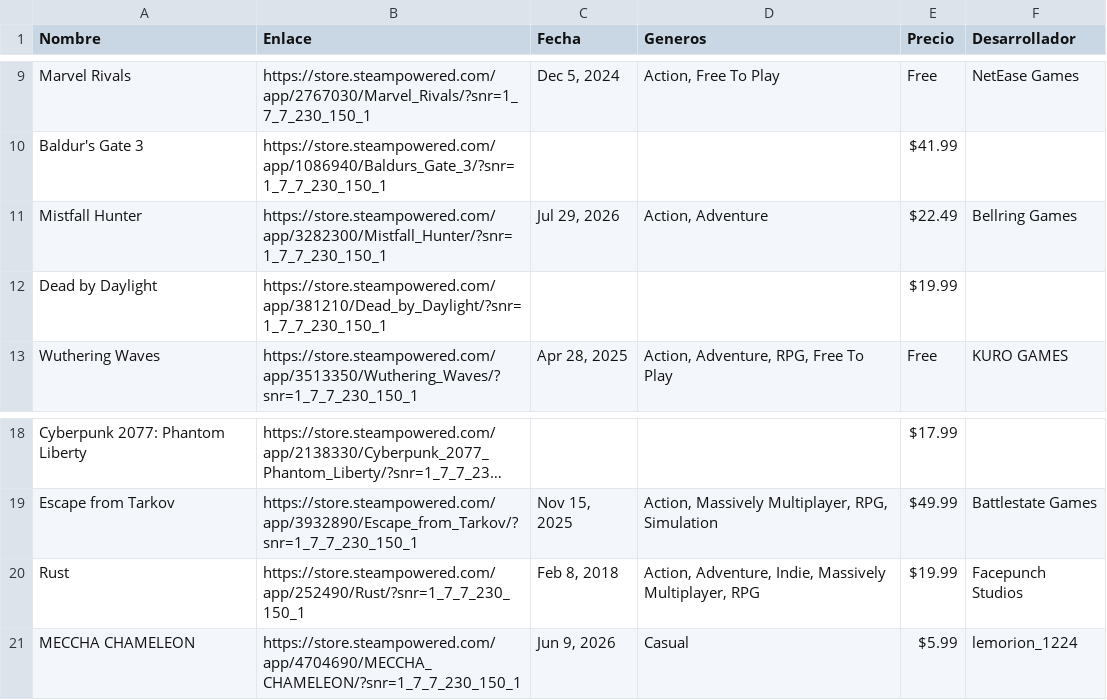
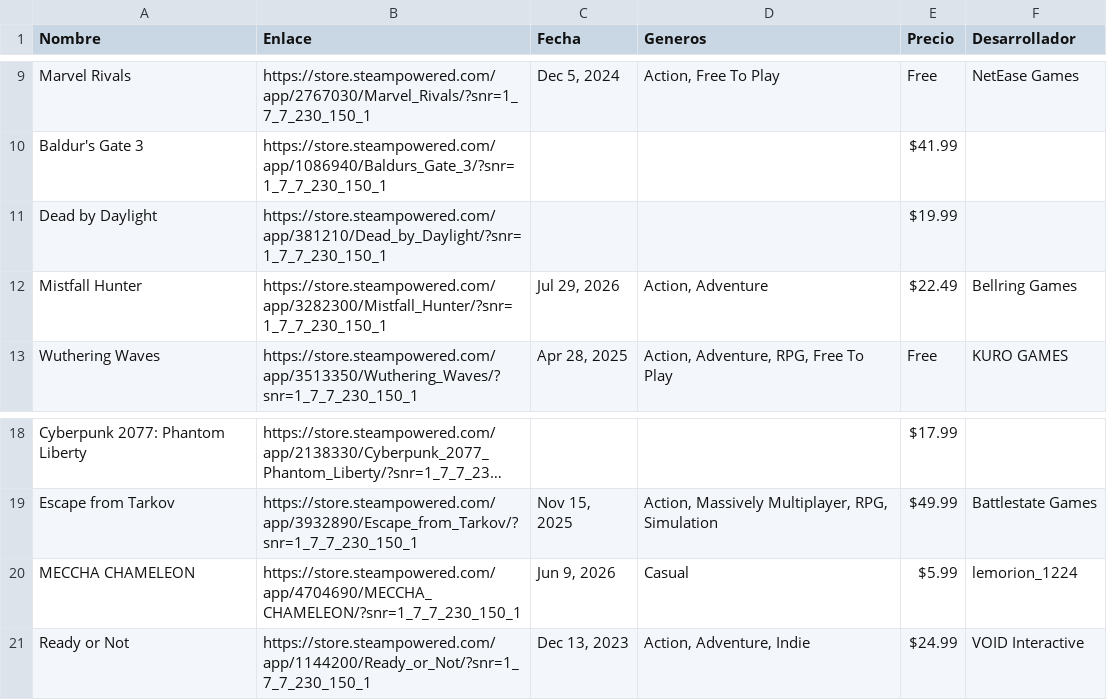
Before and after one commit to jairordtgz/PreparacionTallerRubyLP, a CSV file: taller2-ruby/juegos_generales.csv, drawn as a sheet; only a part is shown, gaps mark what is left out; long unchanged cells end in …; removed rows and columns are numbered as before the commit, all else as after; the diff names each change by its address in the sheet, - before the commit and + after, or states it on an @@ line.

```diff
--- a/taller2-ruby/juegos_generales.csv
+++ b/taller2-ruby/juegos_generales.csv
@@ row 12 moved to row 11: Dead by Daylight @@
-row 20: Rust | https://store.steampowered.com/app/252490/Rust/?snr=1_7_7_230_150_1 | Feb 8, 2018 | Action, Adventure, Indie, Massively Multiplayer, RPG | $19.99 | Facepunch Studios
+row 21: Ready or Not | https://store.steampowered.com/app/1144200/Ready_or_Not/?snr=1_7_7_230_150_1 | Dec 13, 2023 | Action, Adventure, Indie | $24.99 | VOID Interactive
```
Also changed, not shown: taller2-ruby/juegos_oferta.csv, 2 other files.
